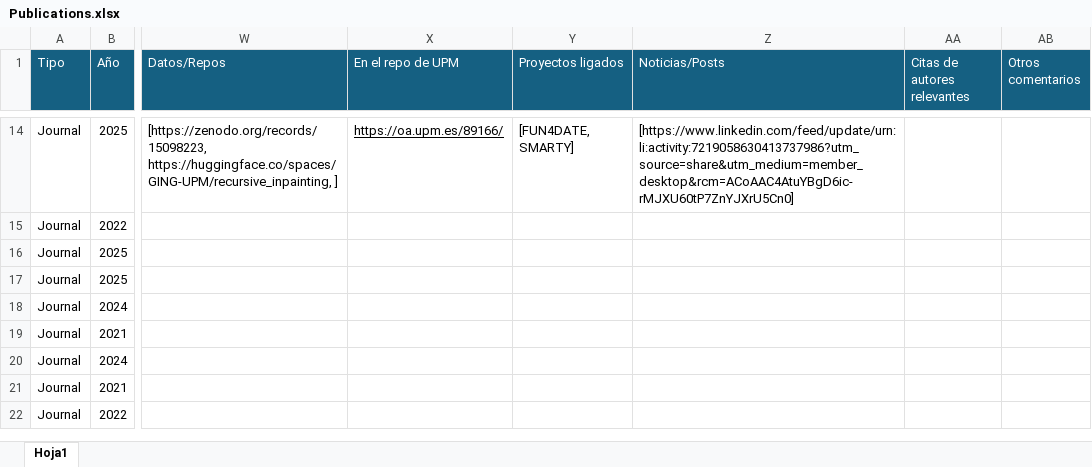
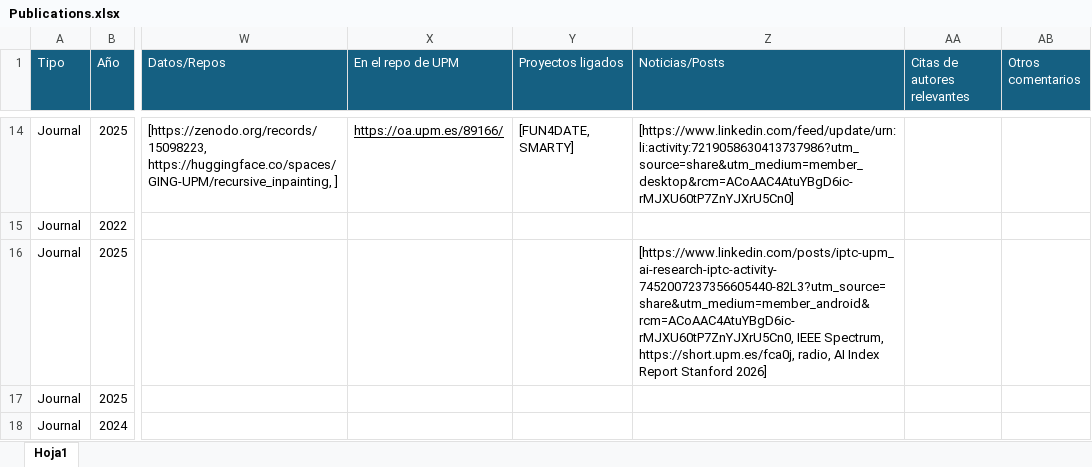
Before and after one commit to javicond3/javicond3.github.io, an Excel workbook: data/Publications.xlsx, sheet Hoja1, drawn as a sheet; only a part is shown, gaps mark what is left out; the shorter side is filled out with more unchanged rows; values as stored, in another font and other column widths than the file's, no borders; the diff covers the shown part only; the diff names each change by its address in the sheet, - before the commit and + after, or states it on an @@ line.

```diff
--- a/data/Publications.xlsx (sheet Hoja1)
+++ b/data/Publications.xlsx (sheet Hoja1)
-Z16 (Noticias/Posts): (empty)
+Z16 (Noticias/Posts): [https://www.linkedin.com/posts/iptc-upm_ai-research-iptc-activity-7452007237356605440-82L3?utm_source=share&utm_medium=member_android&rcm=ACoAAC4AtuYBgD6ic-rMJXU60tP7ZnYJXrU5Cn0, IEEE Spectrum, https://short.upm.es/fca0j, radio, AI Index Report Stanford 2026]
```
Also changed, not shown: 2 added rows and 24 hidden or unhidden rows elsewhere in this sheet, data/External_Courses_Events_Lectures.xlsx, data/Reviewer_papers.xlsx.
